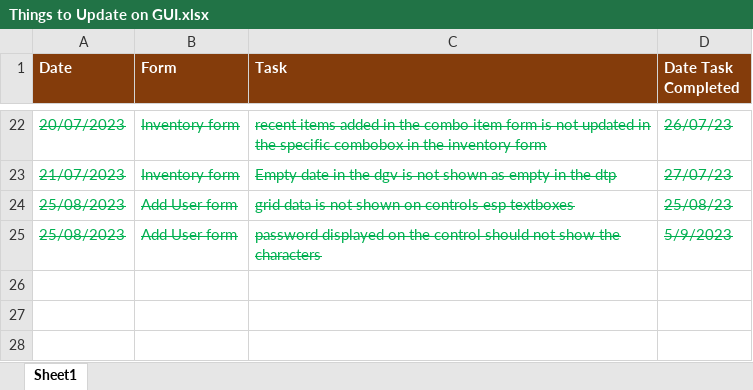
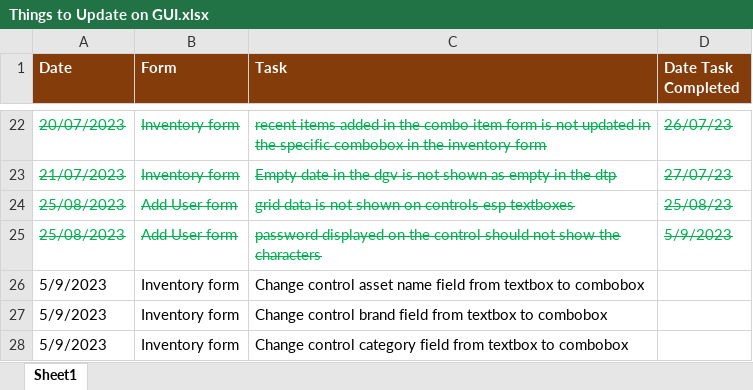
Before and after one commit to young3891/pngimr_is, an Excel workbook: Documents/Things to Update on GUI.xlsx, sheet Sheet1, drawn as a sheet; only a part is shown, gaps mark what is left out; values as stored, in another font and other column widths than the file's, no borders; the diff names each change by its address in the sheet, - before the commit and + after, or states it on an @@ line.

```diff
--- a/Documents/Things to Update on GUI.xlsx (sheet Sheet1)
+++ b/Documents/Things to Update on GUI.xlsx (sheet Sheet1)
+row 26: 5/9/2023 | Inventory form | Change control asset name field from textbox to combobox
+row 27: 5/9/2023 | Inventory form | Change control brand field from textbox to combobox
+row 28: 5/9/2023 | Inventory form | Change control category field from textbox to combobox
```
Also changed, not shown: 32 other files.
